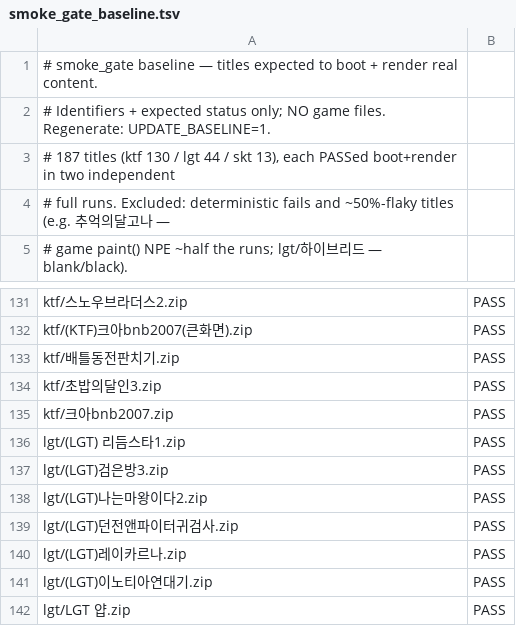
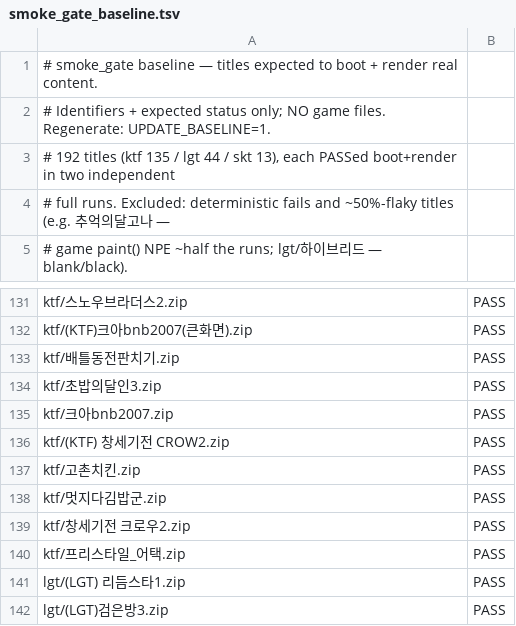
Before and after one commit to Jun025/wie, a TSV file: scripts/smoke_gate_baseline.tsv, drawn as a sheet; only a part is shown, gaps mark what is left out; the shorter side is filled out with more unchanged rows.

```diff
--- a/scripts/smoke_gate_baseline.tsv
+++ b/scripts/smoke_gate_baseline.tsv
@@ -2,3 +2,3 @@
 # Identifiers + expected status only; NO game files. Regenerate: UPDATE_BASELINE=1.
-# 187 titles (ktf 130 / lgt 44 / skt 13), each PASSed boot+render in two independent
+# 192 titles (ktf 135 / lgt 44 / skt 13), each PASSed boot+render in two independent
 # full runs. Excluded: deterministic fails and ~50%-flaky titles (e.g. 추억의달고나 —
@@ -135,2 +135,7 @@ ktf/초밥의달인3.zip	PASS
 ktf/크아bnb2007.zip	PASS
+ktf/(KTF) 창세기전 CROW2.zip	PASS
+ktf/고촌치킨.zip	PASS
+ktf/멋지다김밥군.zip	PASS
+ktf/창세기전 크로우2.zip	PASS
+ktf/프리스타일_어택.zip	PASS
 lgt/(LGT) 리듬스타1.zip	PASS
```
Also changed, not shown: 19 other files.
